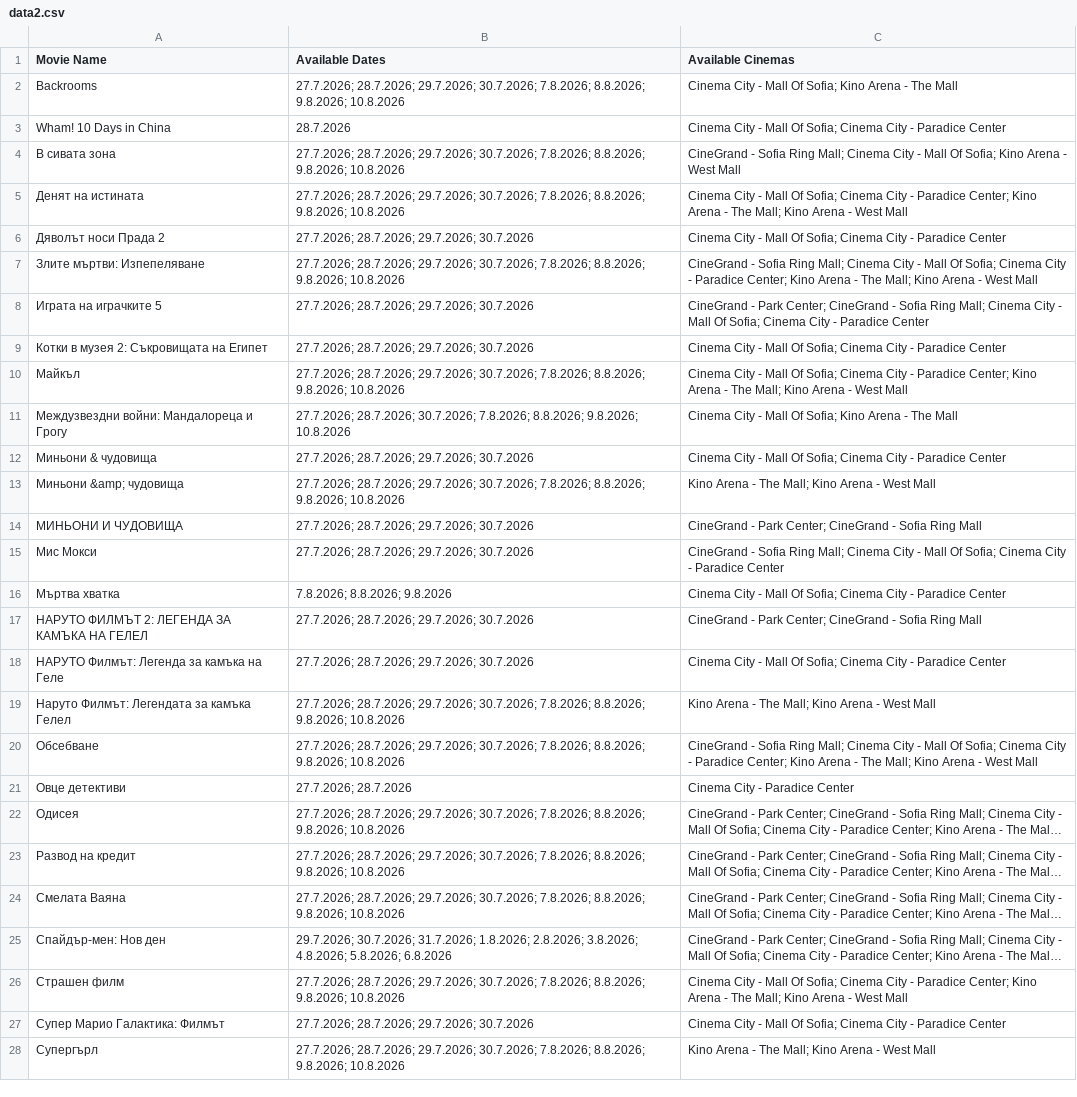
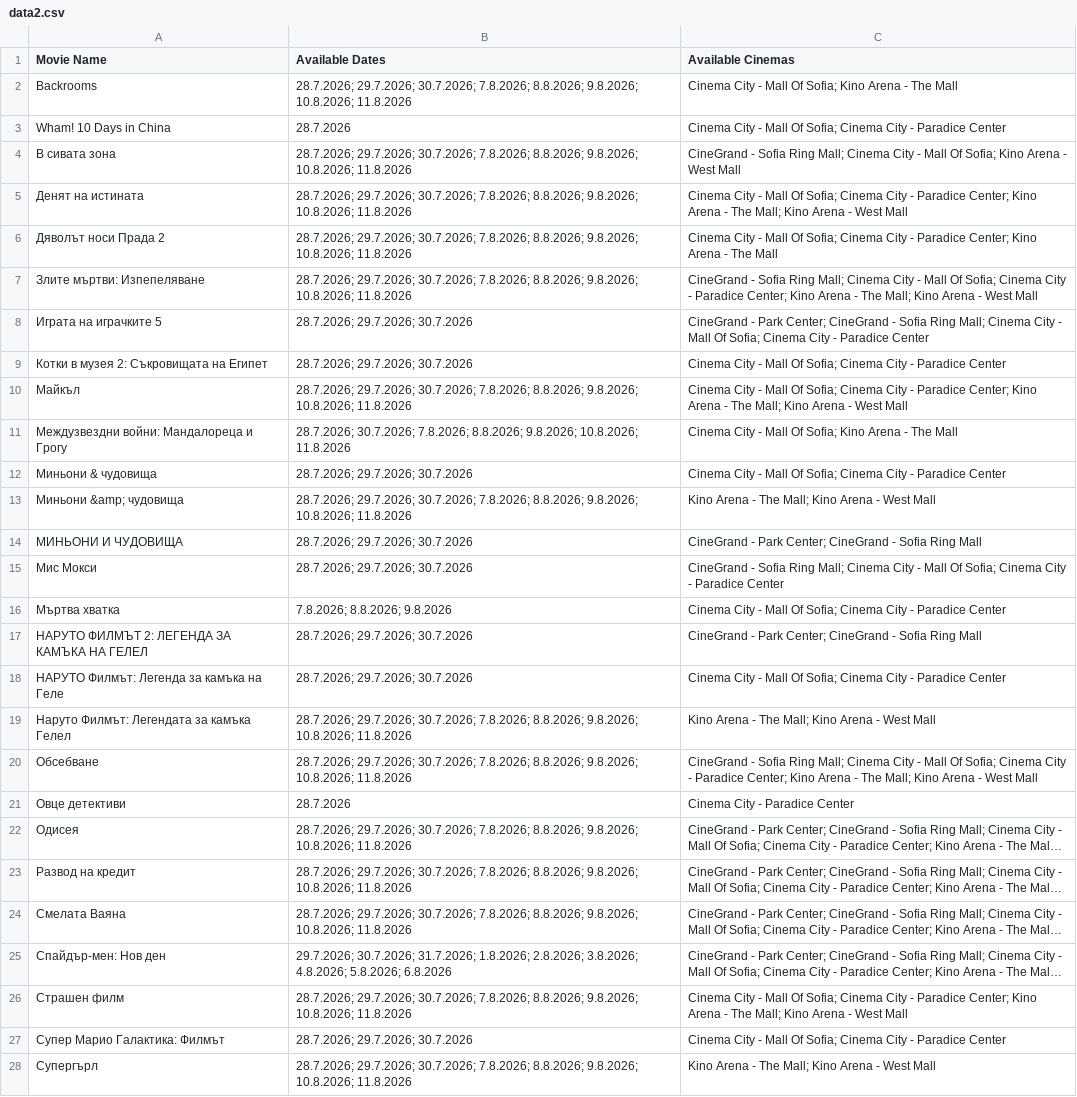
Before and after one commit to darakion/CinemaSearch, a CSV file: data2.csv, drawn as a sheet; only a part is shown; long unchanged cells end in …; the diff covers the shown part only; the diff names each change by its address in the sheet, - before the commit and + after, or states it on an @@ line.

```diff
--- a/data2.csv
+++ b/data2.csv
-B2 (Available Dates): 27.7.2026; 28.7.2026; 29.7.2026; 30.7.2026; 7.8.2026; 8.8.2026; 9.8.2026; 10.8.2026
+B2 (Available Dates): 28.7.2026; 29.7.2026; 30.7.2026; 7.8.2026; 8.8.2026; 9.8.2026; 10.8.2026; 11.8.2026
-B4:B5 (Available Dates): 27.7.2026; 28.7.2026; 29.7.2026; 30.7.2026; 7.8.2026; 8.8.2026; 9.8.2026; 10.8.2026
+B4:B5 (Available Dates): 28.7.2026; 29.7.2026; 30.7.2026; 7.8.2026; 8.8.2026; 9.8.2026; 10.8.2026; 11.8.2026
-B6 (Available Dates): 27.7.2026; 28.7.2026; 29.7.2026; 30.7.2026
+B6 (Available Dates): 28.7.2026; 29.7.2026; 30.7.2026; 7.8.2026; 8.8.2026; 9.8.2026; 10.8.2026; 11.8.2026
-C6 (Available Cinemas): …- Paradice Center
+C6 (Available Cinemas): …- Paradice Center; Kino Arena - The Mall
-B7 (Available Dates): 27.7.2026; 28.7.2026; 29.7.2026; 30.7.2026; 7.8.2026; 8.8.2026; 9.8.2026; 10.8.2026
+B7 (Available Dates): 28.7.2026; 29.7.2026; 30.7.2026; 7.8.2026; 8.8.2026; 9.8.2026; 10.8.2026; 11.8.2026
-B8:B9 (Available Dates): 27.7.2026; 28.7.2026; 29.7.2026; 30.7.2026
+B8:B9 (Available Dates): 28.7.2026; 29.7.2026; 30.7.2026
-B10 (Available Dates): 27.7.2026; 28.7.2026; 29.7.2026; 30.7.2026; 7.8.2026; 8.8.2026; 9.8.2026; 10.8.2026
+B10 (Available Dates): 28.7.2026; 29.7.2026; 30.7.2026; 7.8.2026; 8.8.2026; 9.8.2026; 10.8.2026; 11.8.2026
-B11 (Available Dates): 27.7.2026; 28.7.2026; 30.7.2026; 7.8.2026; 8.8.2026; 9.8.2026; 10.8.2026
+B11 (Available Dates): 28.7.2026; 30.7.2026; 7.8.2026; 8.8.2026; 9.8.2026; 10.8.2026; 11.8.2026
-B12 (Available Dates): 27.7.2026; 28.7.2026; 29.7.2026; 30.7.2026
+B12 (Available Dates): 28.7.2026; 29.7.2026; 30.7.2026
-B13 (Available Dates): 27.7.2026; 28.7.2026; 29.7.2026; 30.7.2026; 7.8.2026; 8.8.2026; 9.8.2026; 10.8.2026
+B13 (Available Dates): 28.7.2026; 29.7.2026; 30.7.2026; 7.8.2026; 8.8.2026; 9.8.2026; 10.8.2026; 11.8.2026
-B14:B15 (Available Dates): 27.7.2026; 28.7.2026; 29.7.2026; 30.7.2026
+B14:B15 (Available Dates): 28.7.2026; 29.7.2026; 30.7.2026
-B17:B18 (Available Dates): 27.7.2026; 28.7.2026; 29.7.2026; 30.7.2026
+B17:B18 (Available Dates): 28.7.2026; 29.7.2026; 30.7.2026
-B19:B20 (Available Dates): 27.7.2026; 28.7.2026; 29.7.2026; 30.7.2026; 7.8.2026; 8.8.2026; 9.8.2026; 10.8.2026
+B19:B20 (Available Dates): 28.7.2026; 29.7.2026; 30.7.2026; 7.8.2026; 8.8.2026; 9.8.2026; 10.8.2026; 11.8.2026
-B21 (Available Dates): 27.7.2026; 28.7.2026
+B21 (Available Dates): 28.7.2026
-B22:B24 (Available Dates): 27.7.2026; 28.7.2026; 29.7.2026; 30.7.2026; 7.8.2026; 8.8.2026; 9.8.2026; 10.8.2026
+B22:B24 (Available Dates): 28.7.2026; 29.7.2026; 30.7.2026; 7.8.2026; 8.8.2026; 9.8.2026; 10.8.2026; 11.8.2026
-B26 (Available Dates): 27.7.2026; 28.7.2026; 29.7.2026; 30.7.2026; 7.8.2026; 8.8.2026; 9.8.2026; 10.8.2026
+B26 (Available Dates): 28.7.2026; 29.7.2026; 30.7.2026; 7.8.2026; 8.8.2026; 9.8.2026; 10.8.2026; 11.8.2026
-B27 (Available Dates): 27.7.2026; 28.7.2026; 29.7.2026; 30.7.2026
+B27 (Available Dates): 28.7.2026; 29.7.2026; 30.7.2026
-B28 (Available Dates): 27.7.2026; 28.7.2026; 29.7.2026; 30.7.2026; 7.8.2026; 8.8.2026; 9.8.2026; 10.8.2026
+B28 (Available Dates): 28.7.2026; 29.7.2026; 30.7.2026; 7.8.2026; 8.8.2026; 9.8.2026; 10.8.2026; 11.8.2026
```
Also changed, not shown: 1 edited cell elsewhere in this file, 1 other file.
